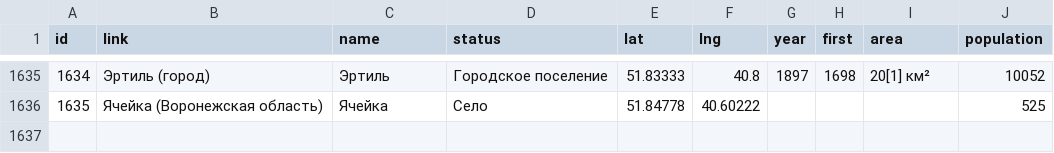
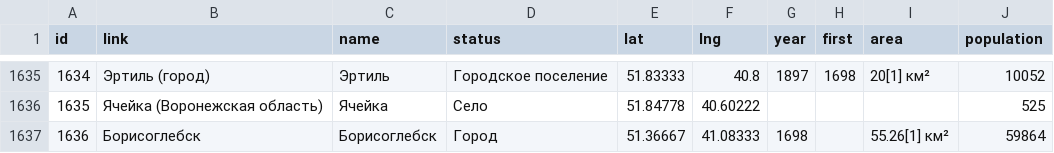
Before and after one commit to goDlin86/vrnmap, a CSV file: public/data.csv, drawn as a sheet; only a part is shown, gaps mark what is left out.

```diff
--- a/public/data.csv
+++ b/public/data.csv
@@ -1636 +1636,2 @@ id,link,name,status,lat,lng,year,first,area,population
 1635,Ячейка (Воронежская область),Ячейка,Село,51.84778,40.60222,,,,525
+1636,Борисоглебск,Борисоглебск,Город,51.36667,41.08333,1698,,55.26[1] км²,59864
```
Also changed, not shown: 1 other file.
